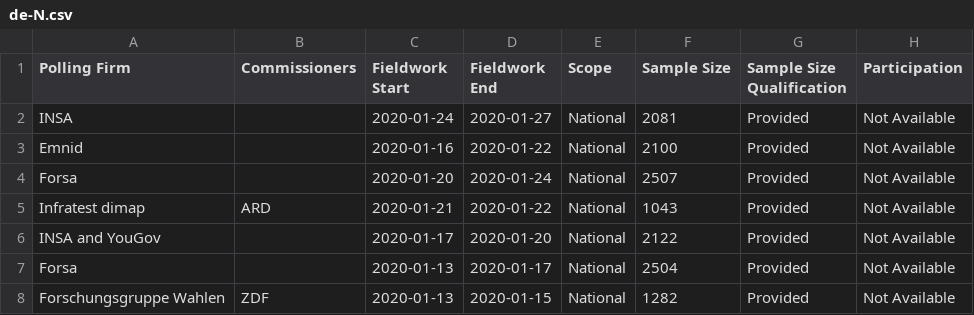
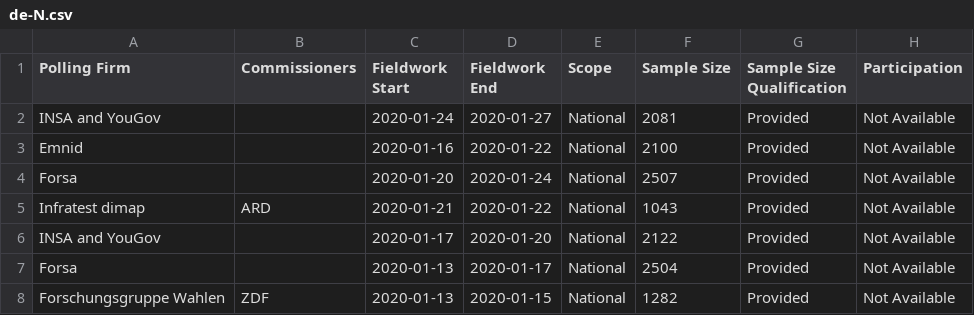
Before and after one commit to filipvanlaenen/eopaod, a CSV file: docs/de-N.csv, drawn as a sheet; only a part is shown; the diff names each change by its address in the sheet, - before the commit and + after, or states it on an @@ line.

```diff
--- a/docs/de-N.csv
+++ b/docs/de-N.csv
-A2 (Polling Firm): INSA
+A2 (Polling Firm): INSA and YouGov
```
Also changed, not shown: docs/de.csv, docs/it-N.csv, 1 other file.
